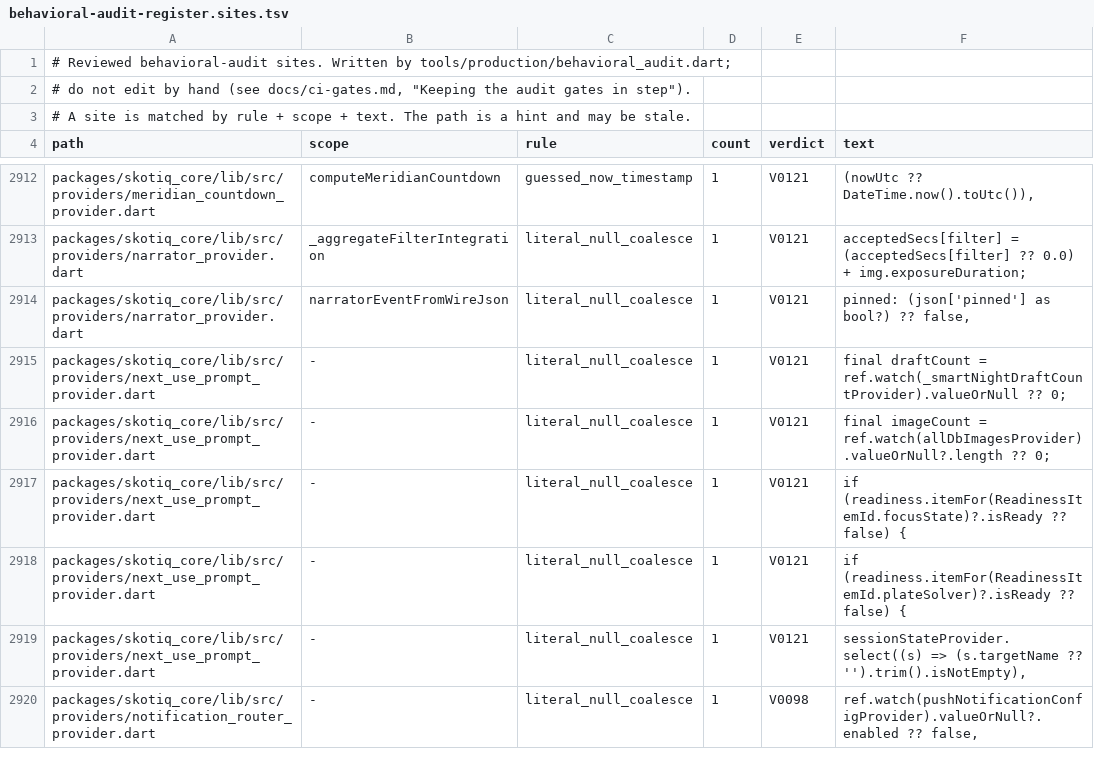
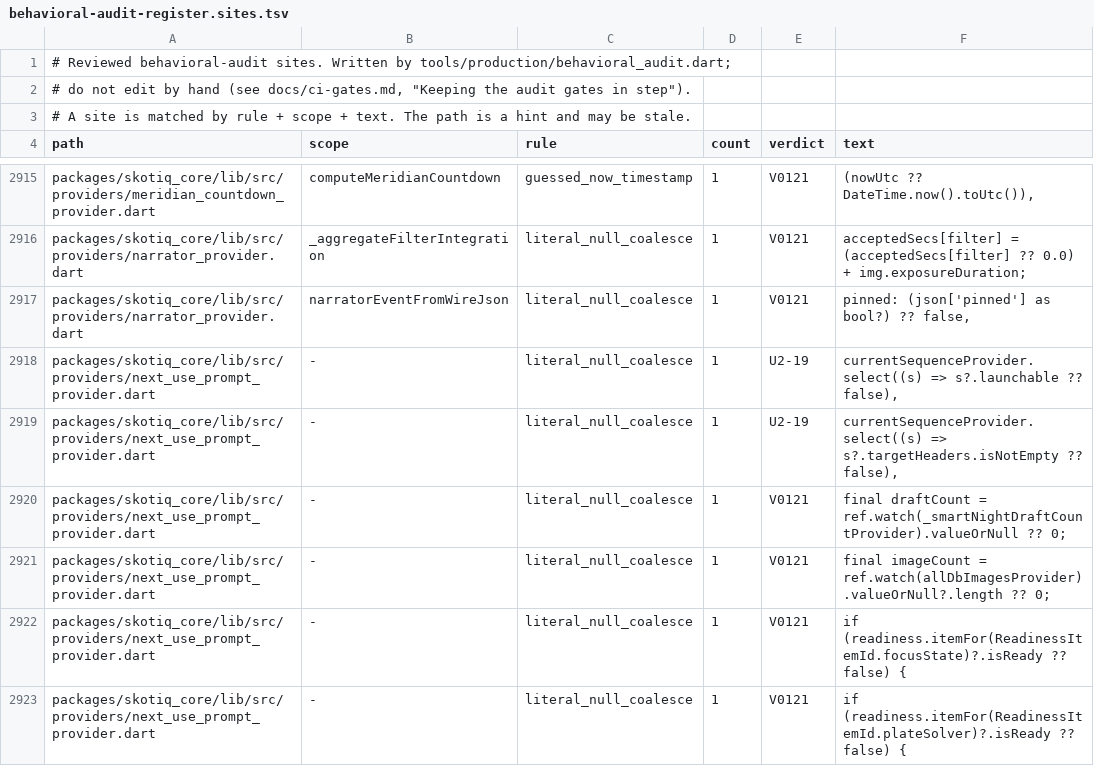
Before and after one commit to Scdouglas1999/Skotiq, a TSV file: docs/production-readiness/behavioral-audit-register.sites.tsv, drawn as a sheet; only a part is shown, gaps mark what is left out; the shorter side is filled out with more unchanged rows; the diff covers the shown part only; the diff names each change by its address in the sheet, - before the commit and + after, or states it on an @@ line.

Commit message:
Fix the catalog panel's settings link and core-internal imports after the merges; record the walk-through sites

```diff
--- a/docs/production-readiness/behavioral-audit-register.sites.tsv
+++ b/docs/production-readiness/behavioral-audit-register.sites.tsv
+row 2918: packages/skotiq_core/lib/src/providers/next_use_prompt_provider.dart | - | literal_null_coalesce | 1 | U2-19 | currentSequenceProvider.select((s) => s?.launchable ?? false),
+row 2919: packages/skotiq_core/lib/src/providers/next_use_prompt_provider.dart | - | literal_null_coalesce | 1 | U2-19 | currentSequenceProvider.select((s) => s?.targetHeaders.isNotEmpty ?? false),
```
Also changed, not shown: 15 added rows, 12 removed rows and 1 edited cell elsewhere in this file, 6 other files.
